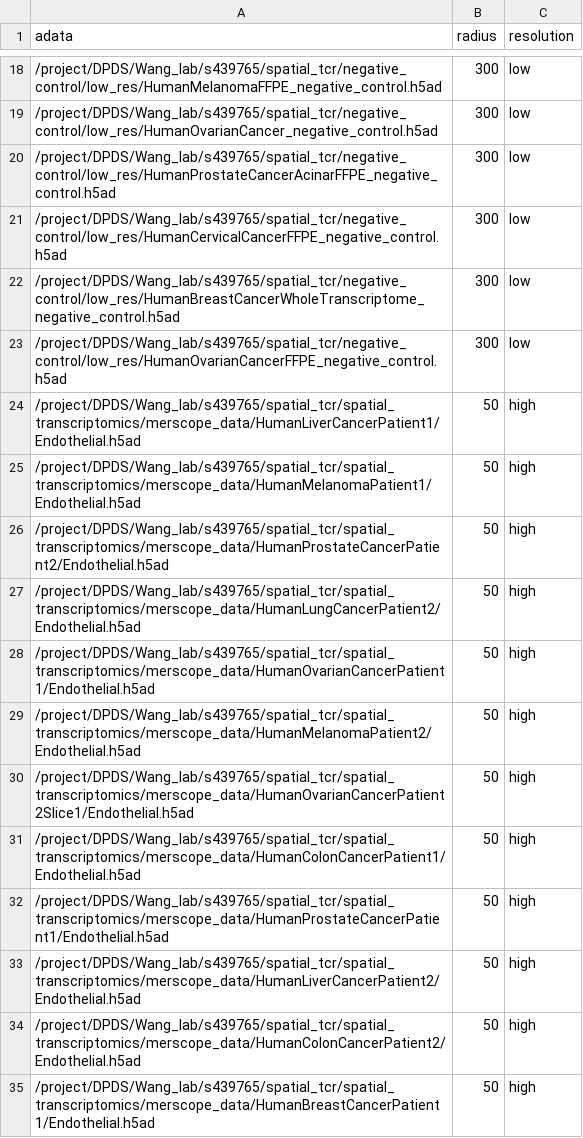
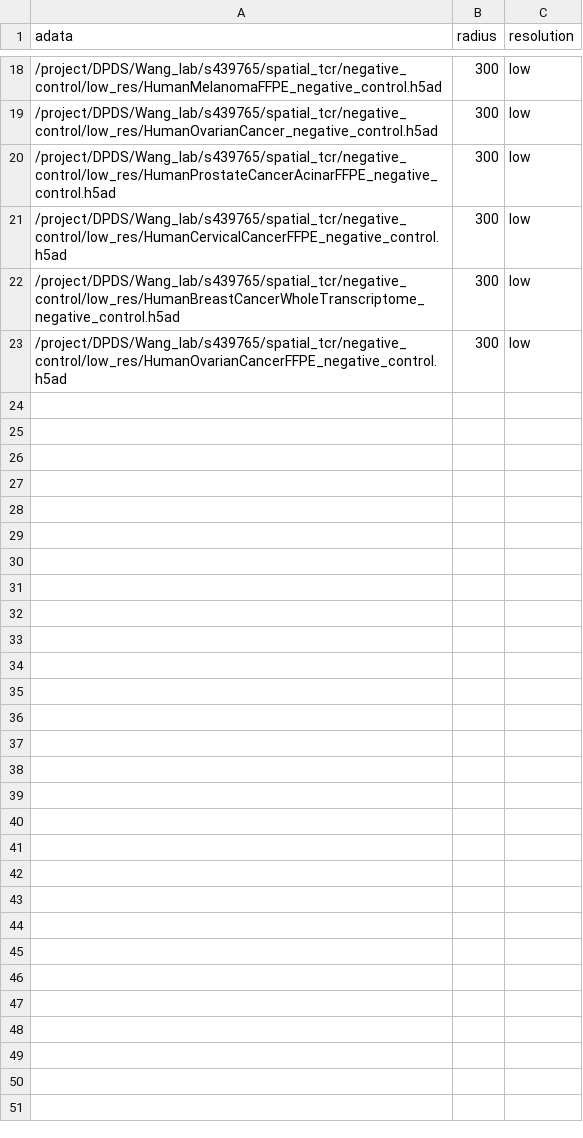
Before and after one commit to yaober/SPACER, a CSV file: data/endothelial.csv, drawn as a sheet; only a part is shown, gaps mark what is left out; the diff names each change by its address in the sheet, - before the commit and + after, or states it on an @@ line.

```diff
--- a/data/endothelial.csv
+++ b/data/endothelial.csv
-row 24: /project/DPDS/Wang_lab/s439765/spatial_tcr/spatial_transcriptomics/merscope_data/HumanLiverCancerPatient1/Endothelial.h5ad | 50 | high
-row 25: /project/DPDS/Wang_lab/s439765/spatial_tcr/spatial_transcriptomics/merscope_data/HumanMelanomaPatient1/Endothelial.h5ad | 50 | high
-row 26: /project/DPDS/Wang_lab/s439765/spatial_tcr/spatial_transcriptomics/merscope_data/HumanProstateCancerPatient2/Endothelial.h5ad | 50 | high
-row 27: /project/DPDS/Wang_lab/s439765/spatial_tcr/spatial_transcriptomics/merscope_data/HumanLungCancerPatient2/Endothelial.h5ad | 50 | high
-row 28: /project/DPDS/Wang_lab/s439765/spatial_tcr/spatial_transcriptomics/merscope_data/HumanOvarianCancerPatient1/Endothelial.h5ad | 50 | high
-row 29: /project/DPDS/Wang_lab/s439765/spatial_tcr/spatial_transcriptomics/merscope_data/HumanMelanomaPatient2/Endothelial.h5ad | 50 | high
-row 30: /project/DPDS/Wang_lab/s439765/spatial_tcr/spatial_transcriptomics/merscope_data/HumanOvarianCancerPatient2Slice1/Endothelial.h5ad | 50 | high
-row 31: /project/DPDS/Wang_lab/s439765/spatial_tcr/spatial_transcriptomics/merscope_data/HumanColonCancerPatient1/Endothelial.h5ad | 50 | high
-row 32: /project/DPDS/Wang_lab/s439765/spatial_tcr/spatial_transcriptomics/merscope_data/HumanProstateCancerPatient1/Endothelial.h5ad | 50 | high
-row 33: /project/DPDS/Wang_lab/s439765/spatial_tcr/spatial_transcriptomics/merscope_data/HumanLiverCancerPatient2/Endothelial.h5ad | 50 | high
-row 34: /project/DPDS/Wang_lab/s439765/spatial_tcr/spatial_transcriptomics/merscope_data/HumanColonCancerPatient2/Endothelial.h5ad | 50 | high
-row 35: /project/DPDS/Wang_lab/s439765/spatial_tcr/spatial_transcriptomics/merscope_data/HumanBreastCancerPatient1/Endothelial.h5ad | 50 | high
```
Also changed, not shown: data/archive_data_merscope/t_cell.csv, data/macrophage.csv, 39 other files.
